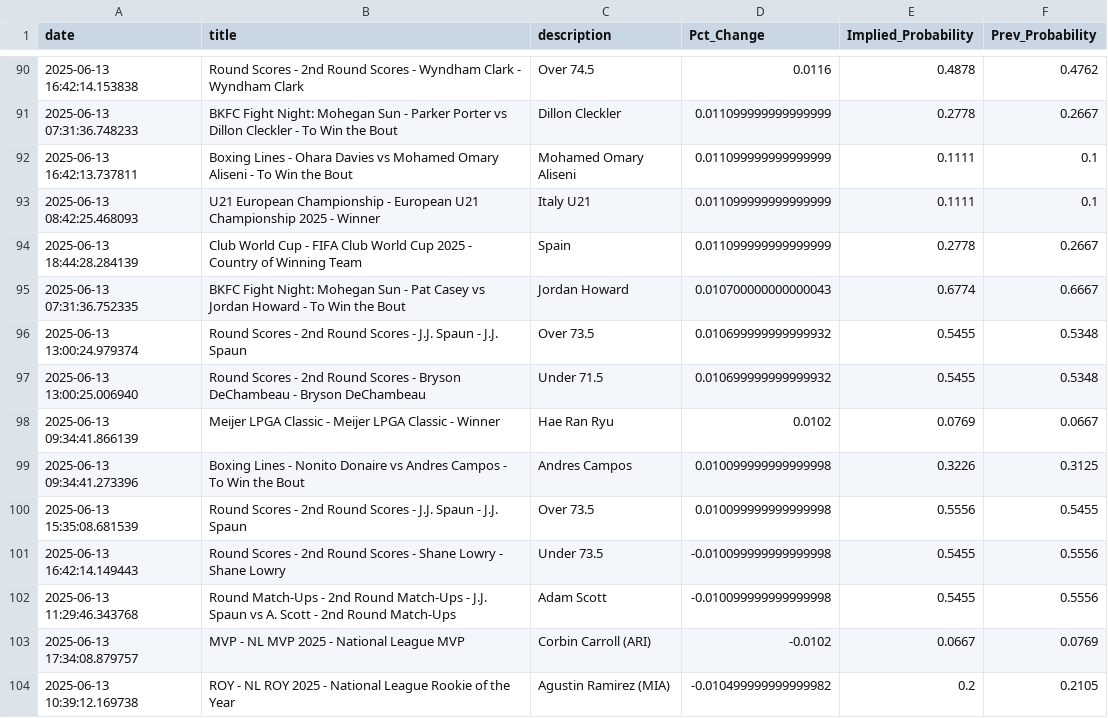
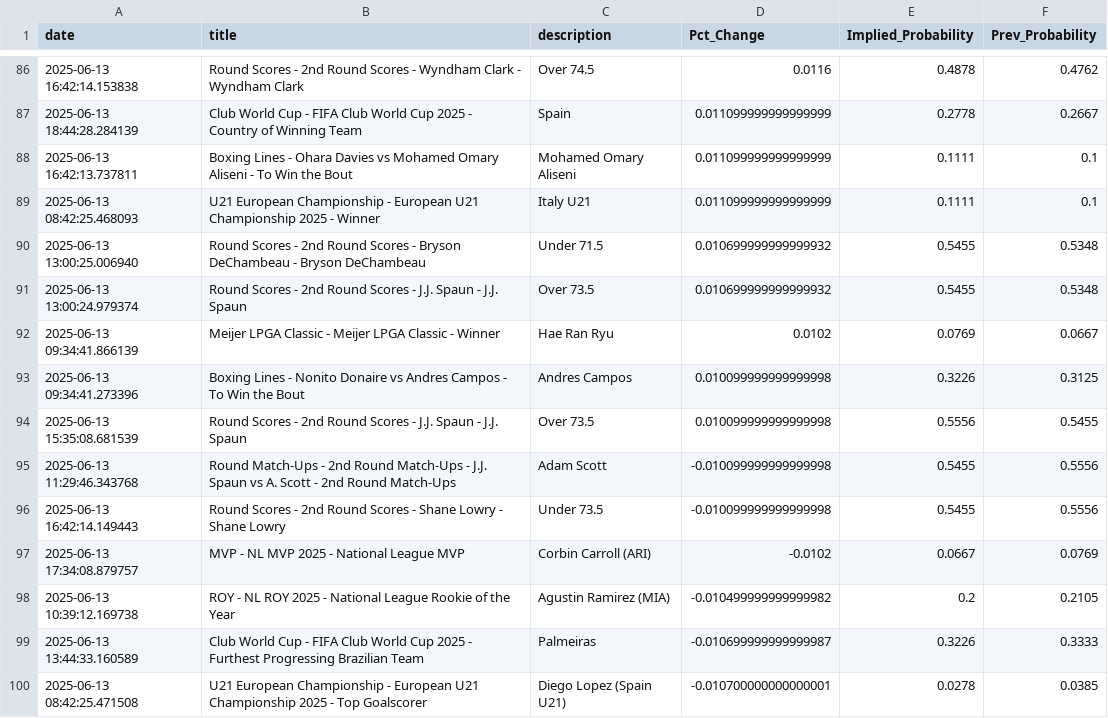
Before and after one commit to aaroncolesmith/data_bovada, a CSV file: data/bovada_scatter.csv, drawn as a sheet; only a part is shown, gaps mark what is left out; the shorter side is filled out with more unchanged rows; the diff covers the shown part only.

Commit message:
Update data

```diff
--- a/data/bovada_scatter.csv
+++ b/data/bovada_scatter.csv
@@ -90,9 +86,7 @@ date,title,description,Pct_Change,Implied_Probability,Prev_Probability
 2025-06-13 16:42:14.153838,Round Scores - 2nd Round Scores - Wyndham Clark - Wyndham Clark,Over 74.5,0.0116,0.4878,0.4762
-2025-06-13 07:31:36.748233,BKFC Fight Night: Mohegan Sun - Parker Porter vs Dillon Cleckler - To Win the Bout,Dillon Cleckler,0.011099999999999999,0.2778,0.2667
+2025-06-13 18:44:28.284139,Club World Cup - FIFA Club World Cup 2025 - Country of Winning Team,Spain,0.011099999999999999,0.2778,0.2667
 2025-06-13 16:42:13.737811,Boxing Lines - Ohara Davies vs Mohamed Omary Aliseni - To Win the Bout,Mohamed Omary Aliseni,0.011099999999999999,0.1111,0.1
 2025-06-13 08:42:25.468093,U21 European Championship - European U21 Championship 2025 - Winner,Italy U21,0.011099999999999999,0.1111,0.1
-2025-06-13 18:44:28.284139,Club World Cup - FIFA Club World Cup 2025 - Country of Winning Team,Spain,0.011099999999999999,0.2778,0.2667
-2025-06-13 07:31:36.752335,BKFC Fight Night: Mohegan Sun - Pat Casey vs Jordan Howard - To Win the Bout,Jordan Howard,0.010700000000000043,0.6774,0.6667
+2025-06-13 13:00:25.006940,Round Scores - 2nd Round Scores - Bryson DeChambeau - Bryson DeChambeau,Under 71.5,0.010699999999999932,0.5455,0.5348
 2025-06-13 13:00:24.979374,Round Scores - 2nd Round Scores - J.J. Spaun - J.J. Spaun,Over 73.5,0.010699999999999932,0.5455,0.5348
-2025-06-13 13:00:25.006940,Round Scores - 2nd Round Scores - Bryson DeChambeau - Bryson DeChambeau,Under 71.5,0.010699999999999932,0.5455,0.5348
 2025-06-13 09:34:41.866139,Meijer LPGA Classic - Meijer LPGA Classic - Winner,Hae Ran Ryu,0.0102,0.0769,0.0667
@@ -100,4 +94,4 @@ date,title,description,Pct_Change,Implied_Probability,Prev_Probability
 2025-06-13 15:35:08.681539,Round Scores - 2nd Round Scores - J.J. Spaun - J.J. Spaun,Over 73.5,0.010099999999999998,0.5556,0.5455
+2025-06-13 11:29:46.343768,Round Match-Ups - 2nd Round Match-Ups - J.J. Spaun vs A. Scott - 2nd Round Match-Ups,Adam Scott,-0.010099999999999998,0.5455,0.5556
 2025-06-13 16:42:14.149443,Round Scores - 2nd Round Scores - Shane Lowry - Shane Lowry,Under 73.5,-0.010099999999999998,0.5455,0.5556
-2025-06-13 11:29:46.343768,Round Match-Ups - 2nd Round Match-Ups - J.J. Spaun vs A. Scott - 2nd Round Match-Ups,Adam Scott,-0.010099999999999998,0.5455,0.5556
 2025-06-13 17:34:08.879757,MVP - NL MVP 2025 - National League MVP,Corbin Carroll (ARI),-0.0102,0.0667,0.0769
```
Also changed, not shown: 6 added rows, 18 removed rows and 23 moved rows elsewhere in this file, 1 other file.
